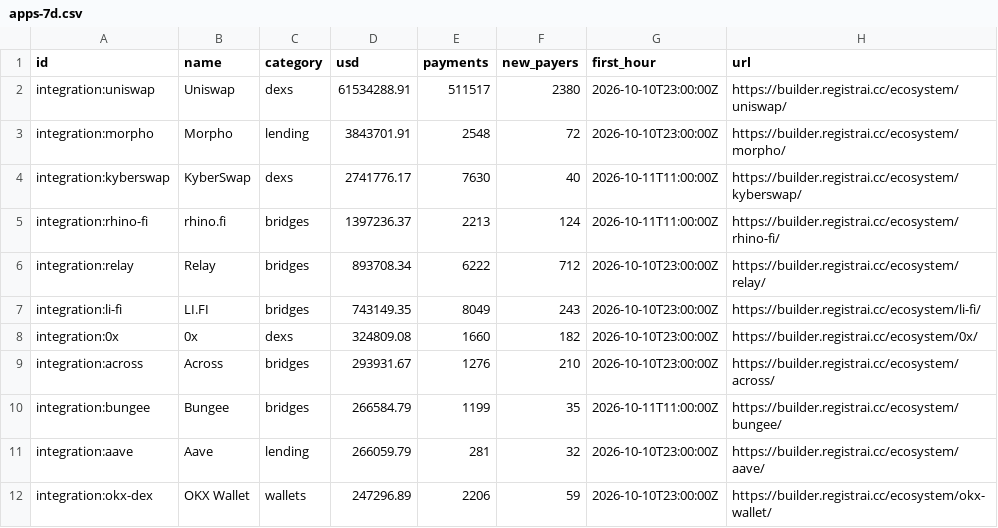
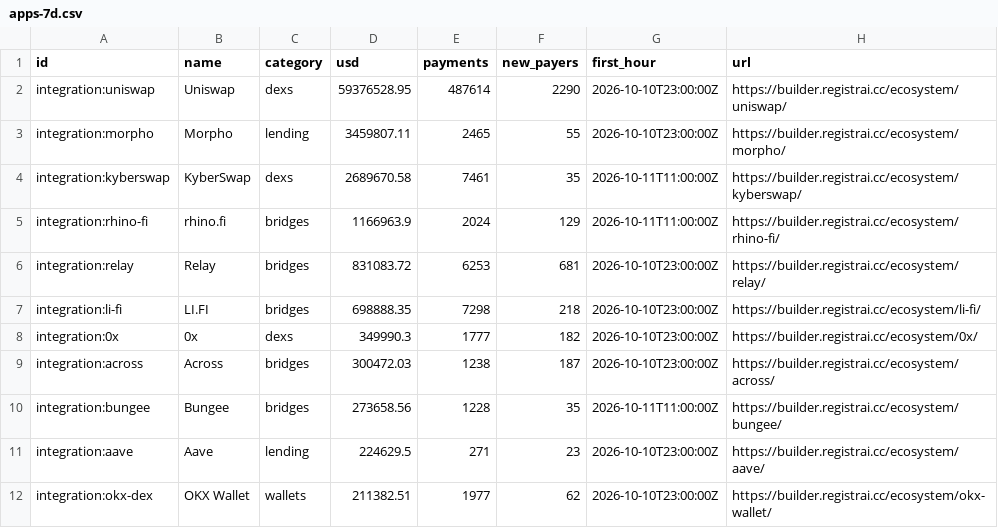
Before and after one commit to registrai-multichain/arc-ecosystem, a CSV file: data/apps-7d.csv, drawn as a sheet; only a part is shown; the diff covers the shown part only.

```diff
--- a/data/apps-7d.csv
+++ b/data/apps-7d.csv
@@ -1,12 +1,12 @@
 id,name,category,usd,payments,new_payers,first_hour,url
-integration:uniswap,Uniswap,dexs,61534288.91,511517,2380,2026-10-10T23:00:00Z,https://builder.registrai.cc/ecosystem/uniswap/
-integration:morpho,Morpho,lending,3843701.91,2548,72,2026-10-10T23:00:00Z,https://builder.registrai.cc/ecosystem/morpho/
-integration:kyberswap,KyberSwap,dexs,2741776.17,7630,40,2026-10-11T11:00:00Z,https://builder.registrai.cc/ecosystem/kyberswap/
-integration:rhino-fi,rhino.fi,bridges,1397236.37,2213,124,2026-10-11T11:00:00Z,https://builder.registrai.cc/ecosystem/rhino-fi/
-integration:relay,Relay,bridges,893708.34,6222,712,2026-10-10T23:00:00Z,https://builder.registrai.cc/ecosystem/relay/
-integration:li-fi,LI.FI,bridges,743149.35,8049,243,2026-10-10T23:00:00Z,https://builder.registrai.cc/ecosystem/li-fi/
-integration:0x,0x,dexs,324809.08,1660,182,2026-10-10T23:00:00Z,https://builder.registrai.cc/ecosystem/0x/
-integration:across,Across,bridges,293931.67,1276,210,2026-10-10T23:00:00Z,https://builder.registrai.cc/ecosystem/across/
-integration:bungee,Bungee,bridges,266584.79,1199,35,2026-10-11T11:00:00Z,https://builder.registrai.cc/ecosystem/bungee/
-integration:aave,Aave,lending,266059.79,281,32,2026-10-10T23:00:00Z,https://builder.registrai.cc/ecosystem/aave/
-integration:okx-dex,OKX Wallet,wallets,247296.89,2206,59,2026-10-10T23:00:00Z,https://builder.registrai.cc/ecosystem/okx-wallet/
+integration:uniswap,Uniswap,dexs,59376528.95,487614,2290,2026-10-10T23:00:00Z,https://builder.registrai.cc/ecosystem/uniswap/
+integration:morpho,Morpho,lending,3459807.11,2465,55,2026-10-10T23:00:00Z,https://builder.registrai.cc/ecosystem/morpho/
+integration:kyberswap,KyberSwap,dexs,2689670.58,7461,35,2026-10-11T11:00:00Z,https://builder.registrai.cc/ecosystem/kyberswap/
+integration:rhino-fi,rhino.fi,bridges,1166963.9,2024,129,2026-10-11T11:00:00Z,https://builder.registrai.cc/ecosystem/rhino-fi/
+integration:relay,Relay,bridges,831083.72,6253,681,2026-10-10T23:00:00Z,https://builder.registrai.cc/ecosystem/relay/
+integration:li-fi,LI.FI,bridges,698888.35,7298,218,2026-10-10T23:00:00Z,https://builder.registrai.cc/ecosystem/li-fi/
+integration:0x,0x,dexs,349990.3,1777,182,2026-10-10T23:00:00Z,https://builder.registrai.cc/ecosystem/0x/
+integration:across,Across,bridges,300472.03,1238,187,2026-10-10T23:00:00Z,https://builder.registrai.cc/ecosystem/across/
+integration:bungee,Bungee,bridges,273658.56,1228,35,2026-10-11T11:00:00Z,https://builder.registrai.cc/ecosystem/bungee/
+integration:aave,Aave,lending,224629.5,271,23,2026-10-10T23:00:00Z,https://builder.registrai.cc/ecosystem/aave/
+integration:okx-dex,OKX Wallet,wallets,211382.51,1977,62,2026-10-10T23:00:00Z,https://builder.registrai.cc/ecosystem/okx-wallet/
```
Also changed, not shown: 4 added rows, 4 removed rows and 35 edited cells elsewhere in this file, data/arc-daily.csv, 4 other files.
